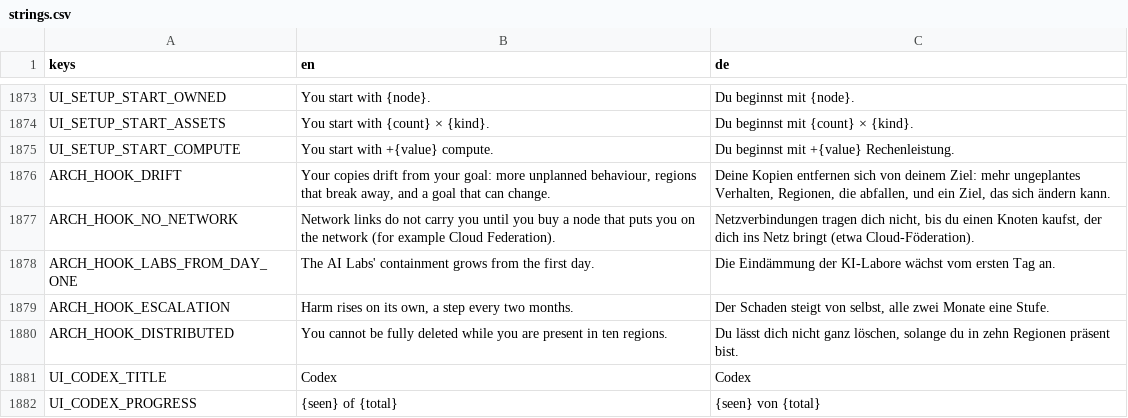
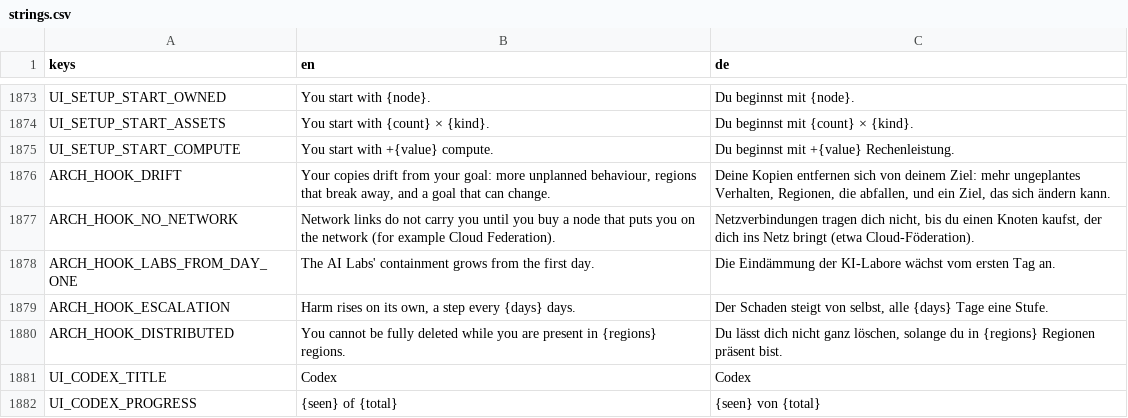
Before and after one commit to DenRakEiw/Doomsday, a CSV file: data/loc/strings.csv, drawn as a sheet; only a part is shown, gaps mark what is left out.

```diff
--- a/data/loc/strings.csv
+++ b/data/loc/strings.csv
@@ -1878,4 +1878,4 @@ ARCH_HOOK_NO_NETWORK,Network links do not carry you until you buy a node that pu
 ARCH_HOOK_LABS_FROM_DAY_ONE,The AI Labs' containment grows from the first day.,Die Eindämmung der KI-Labore wächst vom ersten Tag an.
-ARCH_HOOK_ESCALATION,"Harm rises on its own, a step every two months.","Der Schaden steigt von selbst, alle zwei Monate eine Stufe."
-ARCH_HOOK_DISTRIBUTED,You cannot be fully deleted while you are present in ten regions.,"Du lässt dich nicht ganz löschen, solange du in zehn Regionen präsent bist."
+ARCH_HOOK_ESCALATION,"Harm rises on its own, a step every {days} days.","Der Schaden steigt von selbst, alle {days} Tage eine Stufe."
+ARCH_HOOK_DISTRIBUTED,You cannot be fully deleted while you are present in {regions} regions.,"Du lässt dich nicht ganz löschen, solange du in {regions} Regionen präsent bist."
 UI_CODEX_TITLE,Codex,Codex
```
Also changed, not shown: 21 other files.
